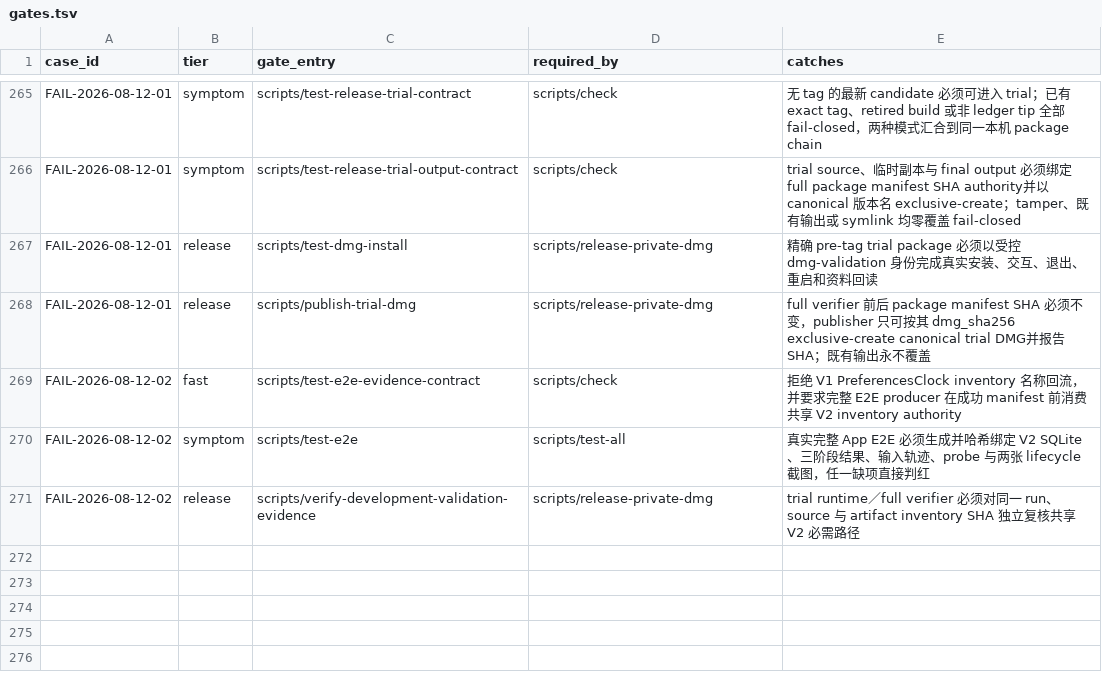
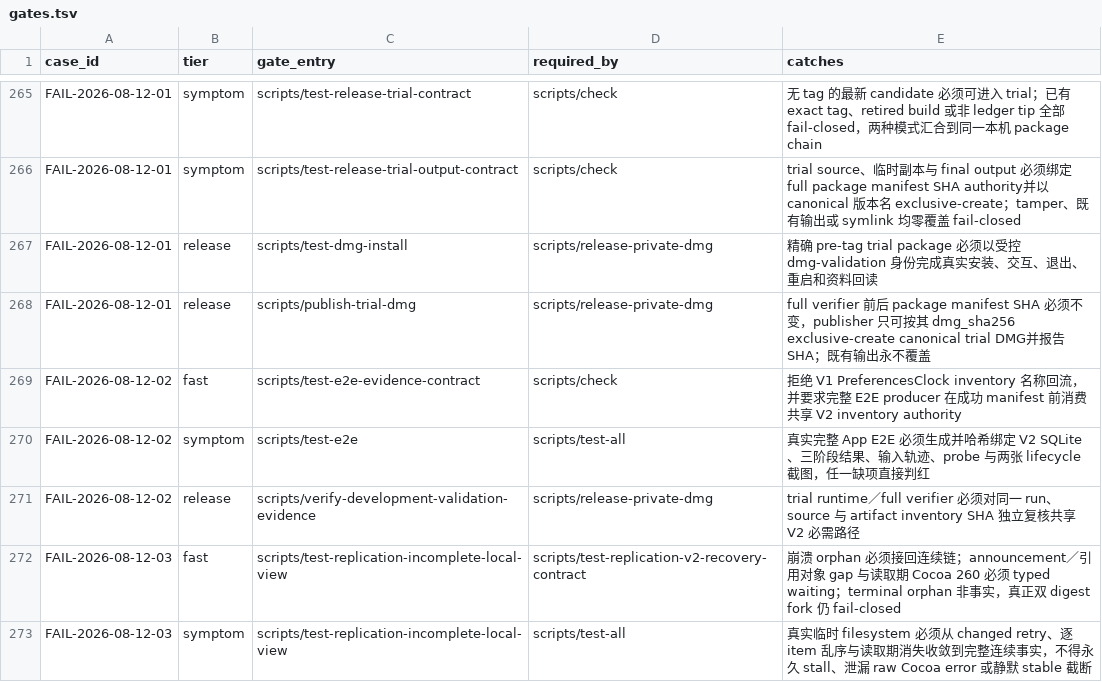
Before and after one commit to quboliu/noonmark, a TSV file: docs/engineering/failure-cases/gates.tsv, drawn as a sheet; only a part is shown, gaps mark what is left out.

Commit message:
fix(sync): recover incomplete replication views
Recover unpublished Local Folder batch prefixes before allocating new sequences, and treat observed announcement and object gaps as typed materialization waits instead of stable chain ends.

Add seven filesystem-level regression tracers and bind them to fast and symptom failure-case gates.

Failure-Case: FAIL-2026-08-12-03

```diff
--- a/docs/engineering/failure-cases/gates.tsv
+++ b/docs/engineering/failure-cases/gates.tsv
@@ -271 +271,3 @@ FAIL-2026-08-12-02	symptom	scripts/test-e2e	scripts/test-all	真实完整 App E2
 FAIL-2026-08-12-02	release	scripts/verify-development-validation-evidence	scripts/release-private-dmg	trial runtime／full verifier 必须对同一 run、source 与 artifact inventory SHA 独立复核共享 V2 必需路径
+FAIL-2026-08-12-03	fast	scripts/test-replication-incomplete-local-view	scripts/test-replication-v2-recovery-contract	崩溃 orphan 必须接回连续链；announcement／引用对象 gap 与读取期 Cocoa 260 必须 typed waiting；terminal orphan 非事实，真正双 digest fork 仍 fail-closed
+FAIL-2026-08-12-03	symptom	scripts/test-replication-incomplete-local-view	scripts/test-all	真实临时 filesystem 必须从 changed retry、逐 item 乱序与读取期消失收敛到完整连续事实，不得永久 stall、泄漏 raw Cocoa error 或静默 stable 截断
```
Also changed, not shown: 9 other files.
